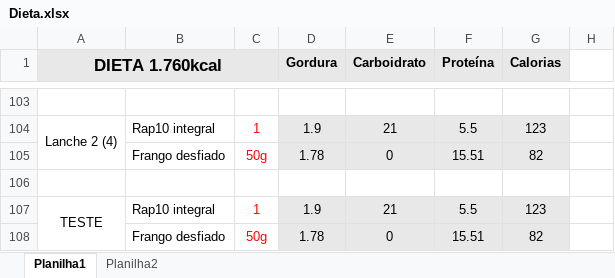
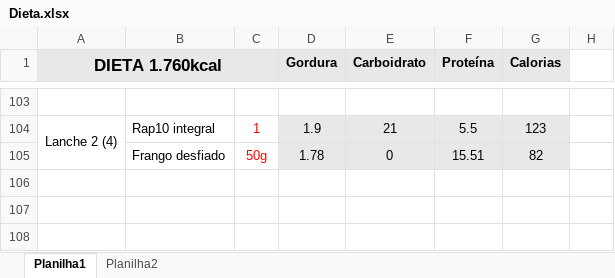
Before and after one commit to niknachtigal/Diet, an Excel workbook: Dieta.xlsx, sheet Planilha1, drawn as a sheet; only a part is shown, gaps mark what is left out; values as stored, in another font and other column widths than the file's, no borders; the diff names each change by its address in the sheet, - before the commit and + after, or states it on an @@ line.

Commit message:
Add files via upload

```diff
--- a/Dieta.xlsx (sheet Planilha1)
+++ b/Dieta.xlsx (sheet Planilha1)
-row 106: (empty)
-row 107: TESTE | Rap10 integral | 1 | 1.9 | 21 | 5.5 | 123
-row 108:  | Frango desfiado | 50g | 1.78 | 0 | 15.51 | 82
```
